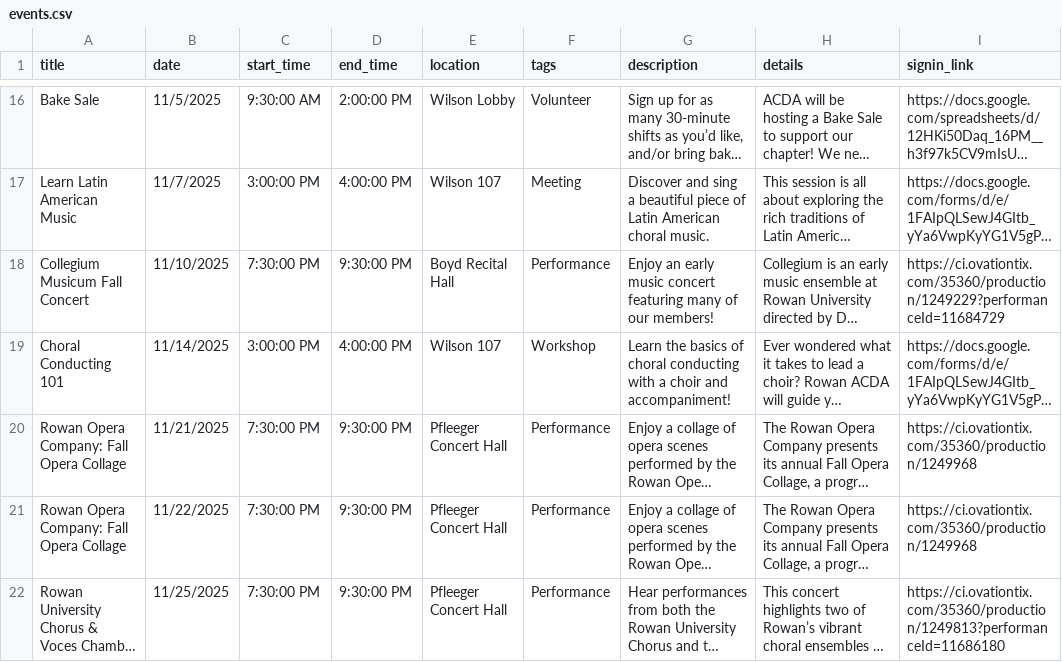
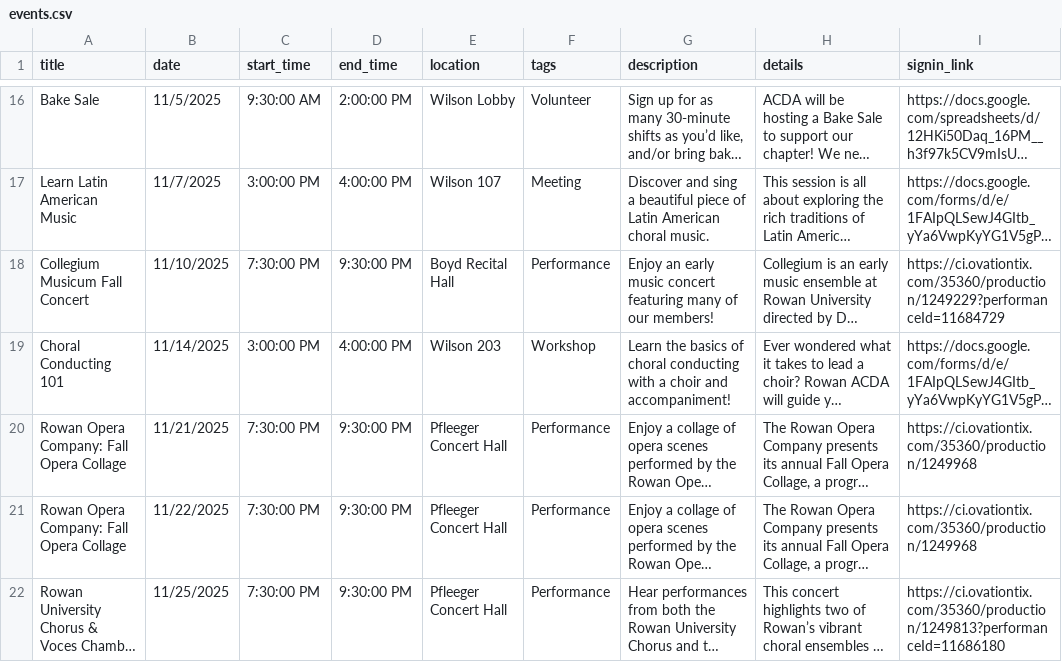
Before and after one commit to abretz50/rowan-acda, a CSV file: assets/data/events.csv, drawn as a sheet; only a part is shown, gaps mark what is left out; long unchanged cells end in …; the diff names each change by its address in the sheet, - before the commit and + after, or states it on an @@ line.

```diff
--- a/assets/data/events.csv
+++ b/assets/data/events.csv
-E19 (location): Wilson 107
+E19 (location): Wilson 203
```
